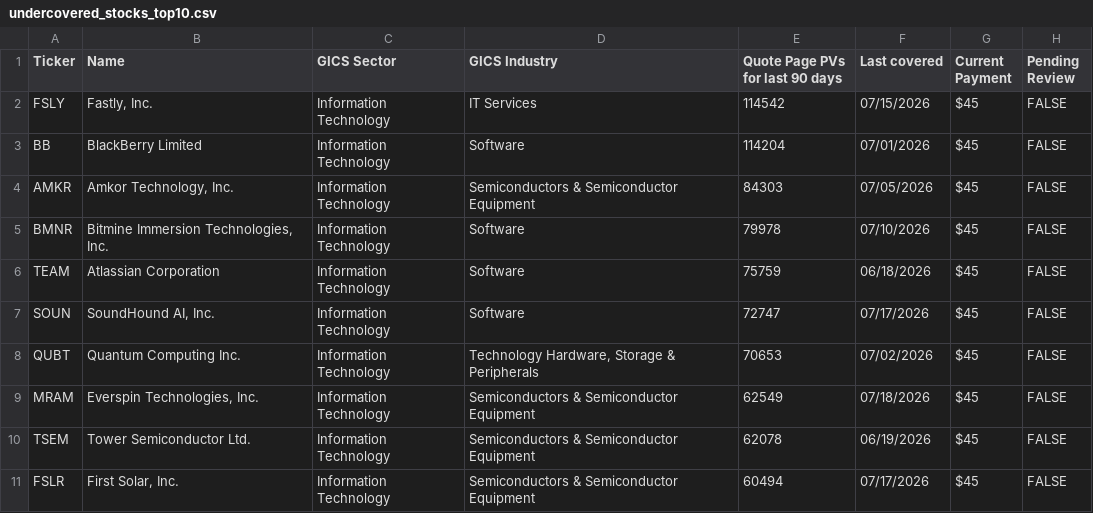
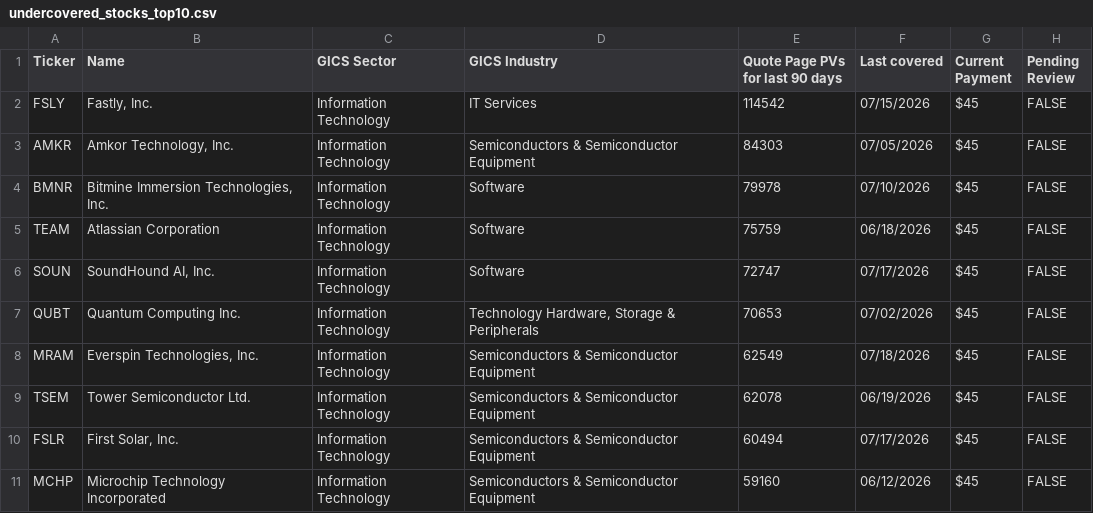
Before and after one commit to wail-shudar/SA-Scraper, a CSV file: data/undercovered_stocks_top10.csv, drawn as a sheet.

Commit message:
Update top 10 stock snapshot [skip ci]

```diff
--- a/data/undercovered_stocks_top10.csv
+++ b/data/undercovered_stocks_top10.csv
@@ -2,3 +2,2 @@ Ticker,Name,GICS Sector,GICS Industry,Quote Page PVs for last 90 days,Last cover
 FSLY,"Fastly, Inc.",Information Technology,IT Services,114542,07/15/2026,$45,FALSE
-BB,BlackBerry Limited,Information Technology,Software,114204,07/01/2026,$45,FALSE
 AMKR,"Amkor Technology, Inc.",Information Technology,Semiconductors & Semiconductor Equipment,84303,07/05/2026,$45,FALSE
@@ -11 +10,2 @@ TSEM,Tower Semiconductor Ltd.,Information Technology,Semiconductors & Semiconduc
 FSLR,"First Solar, Inc.",Information Technology,Semiconductors & Semiconductor Equipment,60494,07/17/2026,$45,FALSE
+MCHP,Microchip Technology Incorporated,Information Technology,Semiconductors & Semiconductor Equipment,59160,06/12/2026,$45,FALSE
```
